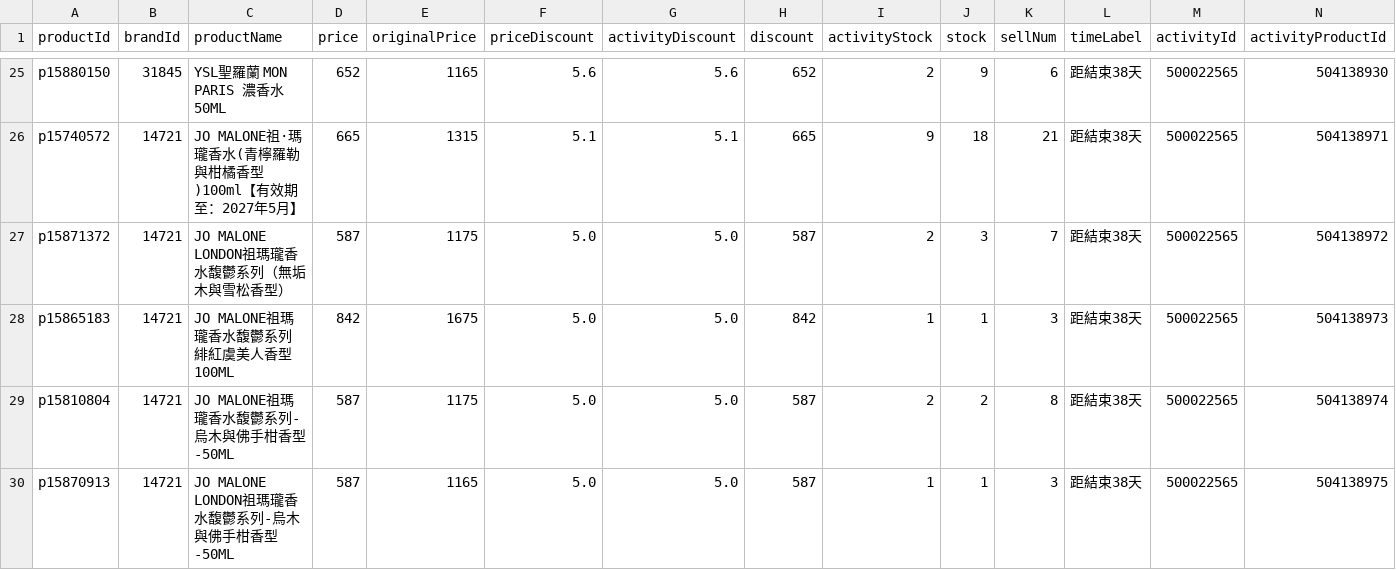
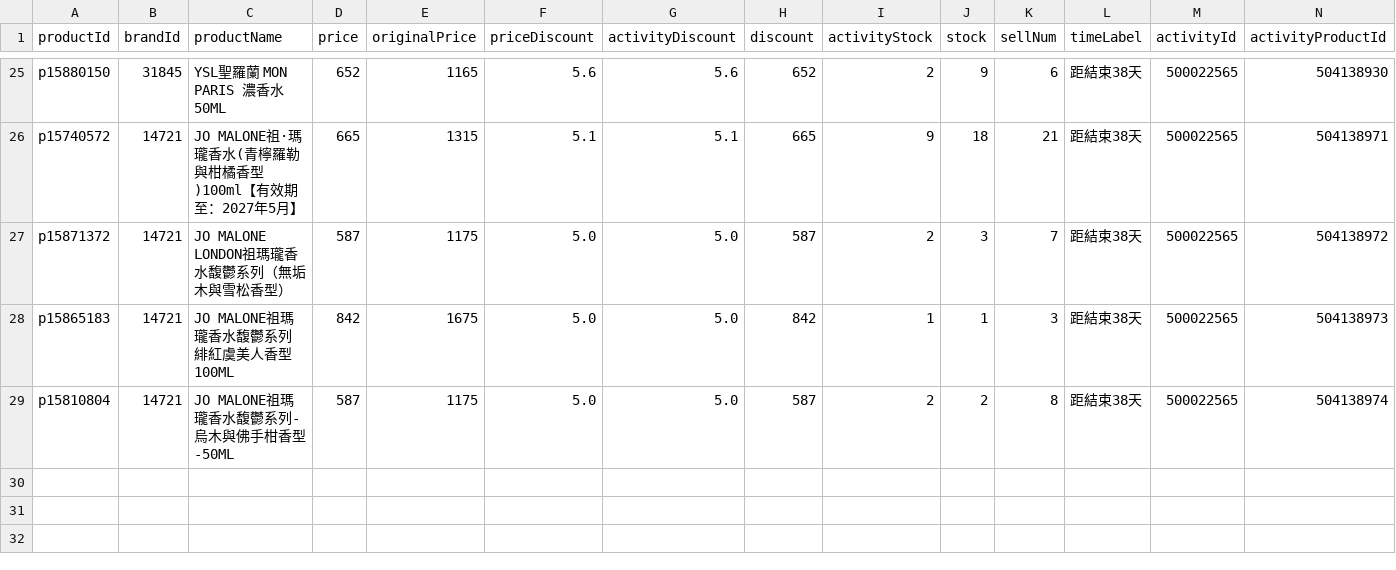
Before and after one commit to sophia-zhang-qwq/cdf-tracker, a CSV file: clearance/clearance_perfume.csv, drawn as a sheet; only a part is shown, gaps mark what is left out; rows hold the shown columns only; the diff names each change by its address in the sheet, - before the commit and + after, or states it on an @@ line.

```diff
--- a/clearance/clearance_perfume.csv
+++ b/clearance/clearance_perfume.csv
-row 30: p15870913 | 14721 | JO MALONE LONDON祖瑪瓏香水馥鬱系列-烏木與佛手柑香型-50ML | 587 | 1165 | 5.0 | 5.0 | 587 | 1 | 1 | 3 | 距結束38天 | 500022565 | 504138975
```
Also changed, not shown: clearance/clearance_skincare.csv, clearance/today_perfume.csv, 2 other files.
